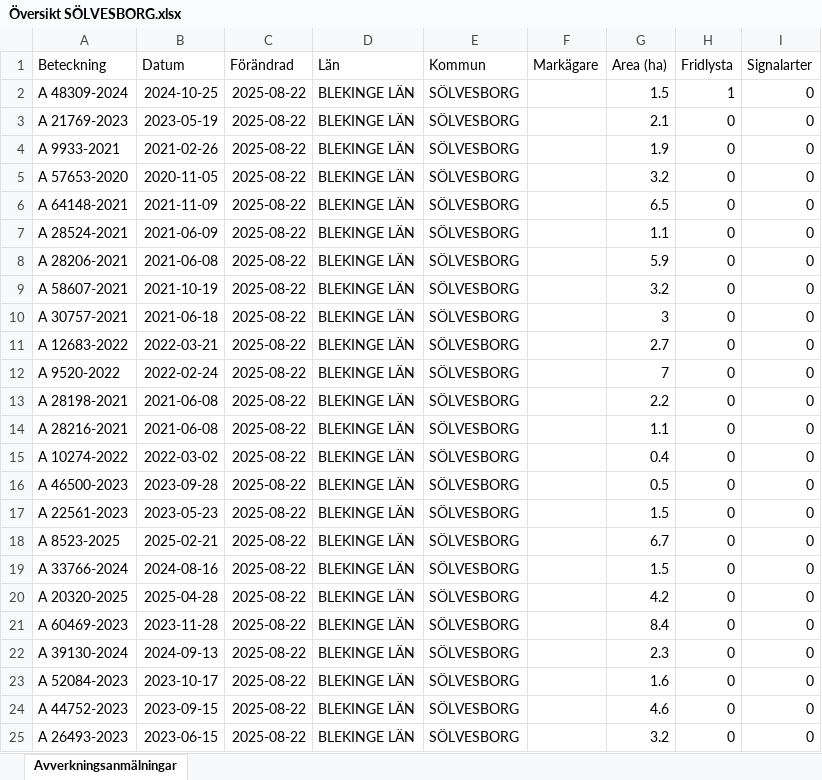
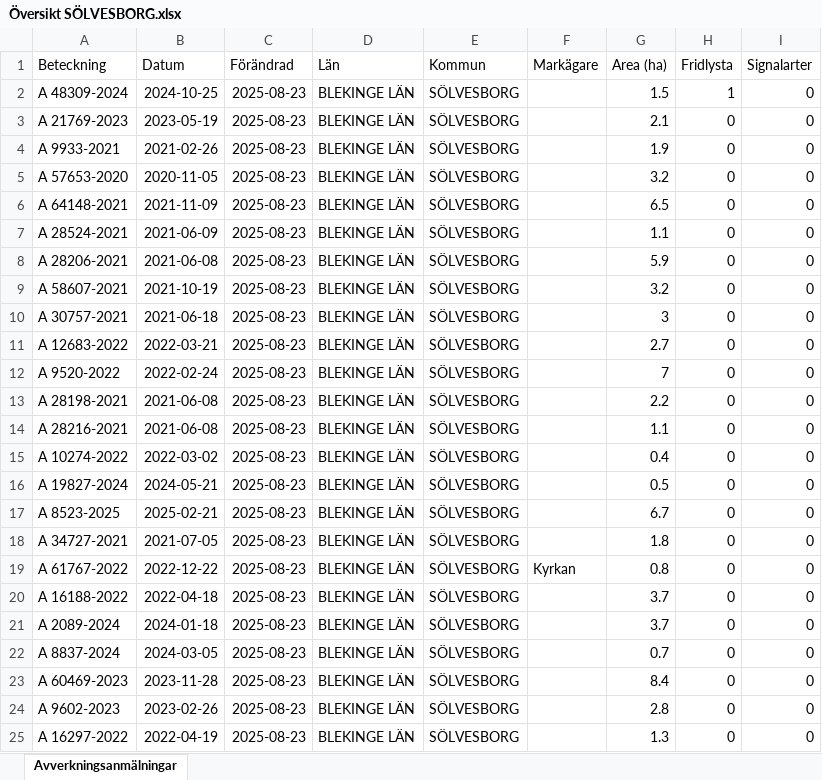
Before and after one commit to klasma/Logging_1083, an Excel workbook: Översikt SÖLVESBORG.xlsx, sheet Avverkningsanmälningar, drawn as a sheet; only a part is shown; values as stored, in another font and other column widths than the file's, no borders; the diff covers the shown part only; the diff names each change by its address in the sheet, - before the commit and + after, or states it on an @@ line.

```diff
--- a/Översikt SÖLVESBORG.xlsx (sheet Avverkningsanmälningar)
+++ b/Översikt SÖLVESBORG.xlsx (sheet Avverkningsanmälningar)
-C2:C25 (Förändrad): 2025-08-22
+C2:C25 (Förändrad): 2025-08-23
-A16 (Beteckning): A 46500-2023
+A16 (Beteckning): A 19827-2024
-B16 (Datum): 2023-09-28
+B16 (Datum): 2024-05-21
-A17 (Beteckning): A 22561-2023
+A17 (Beteckning): A 8523-2025
-B17 (Datum): 2023-05-23
+B17 (Datum): 2025-02-21
-G17 (Area (ha)): 1.5
+G17 (Area (ha)): 6.7
-A18 (Beteckning): A 8523-2025
+A18 (Beteckning): A 34727-2021
-B18 (Datum): 2025-02-21
+B18 (Datum): 2021-07-05
-G18 (Area (ha)): 6.7
+G18 (Area (ha)): 1.8
-A19 (Beteckning): A 33766-2024
+A19 (Beteckning): A 61767-2022
-B19 (Datum): 2024-08-16
+B19 (Datum): 2022-12-22
-F19 (Markägare): (empty)
+F19 (Markägare): Kyrkan
-G19 (Area (ha)): 1.5
+G19 (Area (ha)): 0.8
-A20 (Beteckning): A 20320-2025
+A20 (Beteckning): A 16188-2022
-B20 (Datum): 2025-04-28
+B20 (Datum): 2022-04-18
-G20 (Area (ha)): 4.2
+G20 (Area (ha)): 3.7
-A21 (Beteckning): A 60469-2023
+A21 (Beteckning): A 2089-2024
-B21 (Datum): 2023-11-28
+B21 (Datum): 2024-01-18
-G21 (Area (ha)): 8.4
+G21 (Area (ha)): 3.7
-A22 (Beteckning): A 39130-2024
+A22 (Beteckning): A 8837-2024
-B22 (Datum): 2024-09-13
+B22 (Datum): 2024-03-05
-G22 (Area (ha)): 2.3
+G22 (Area (ha)): 0.7
-A23 (Beteckning): A 52084-2023
+A23 (Beteckning): A 60469-2023
-B23 (Datum): 2023-10-17
+B23 (Datum): 2023-11-28
-G23 (Area (ha)): 1.6
+G23 (Area (ha)): 8.4
-A24 (Beteckning): A 44752-2023
+A24 (Beteckning): A 9602-2023
-B24 (Datum): 2023-09-15
+B24 (Datum): 2023-02-26
-G24 (Area (ha)): 4.6
+G24 (Area (ha)): 2.8
-A25 (Beteckning): A 26493-2023
+A25 (Beteckning): A 16297-2022
-B25 (Datum): 2023-06-15
+B25 (Datum): 2022-04-19
-G25 (Area (ha)): 3.2
+G25 (Area (ha)): 1.3
```
Also changed, not shown: 238 edited cells elsewhere in this sheet, artfynd/A 21769-2023 artfynd.xlsx, artfynd/A 48309-2024 artfynd.xlsx, 9 other files.
